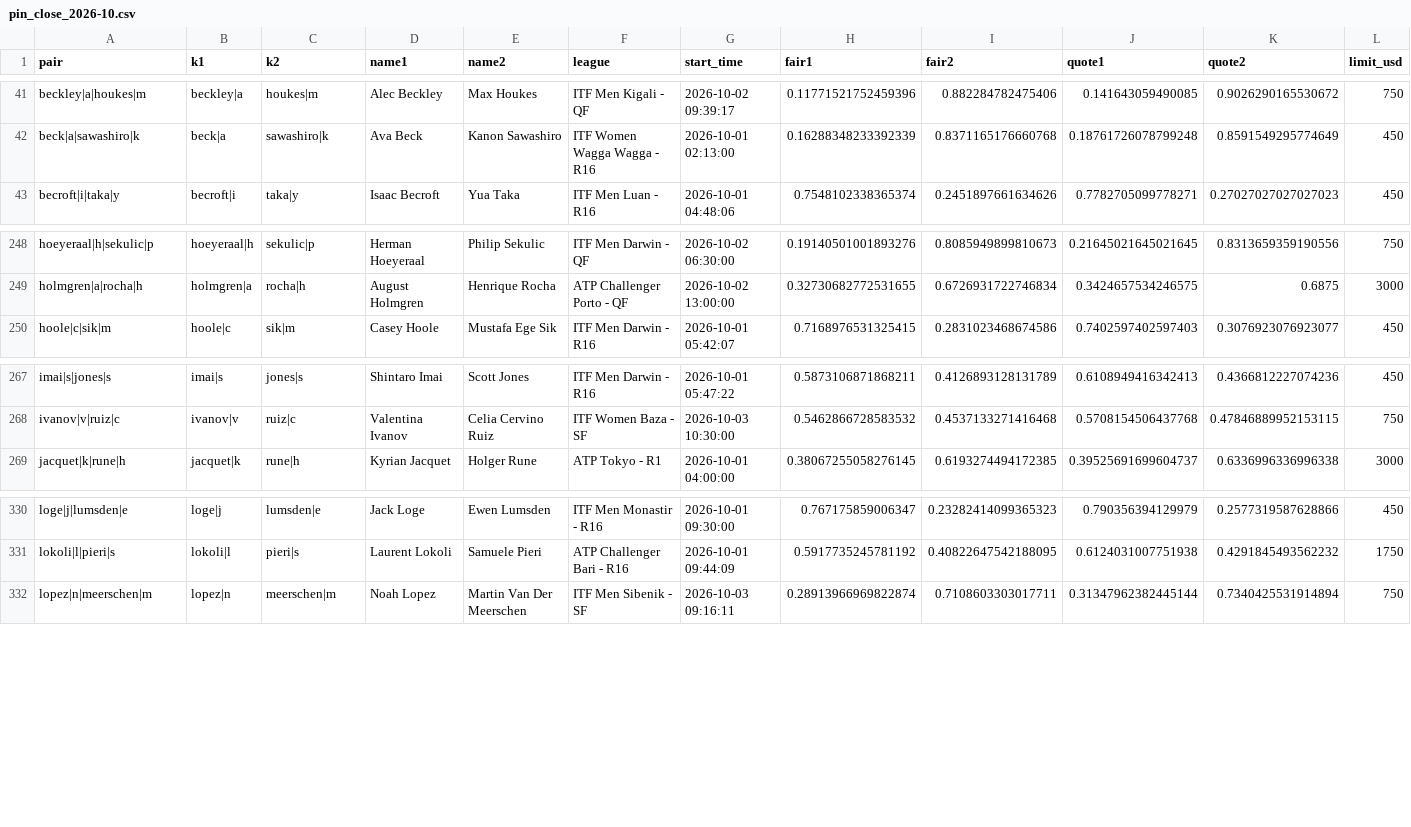
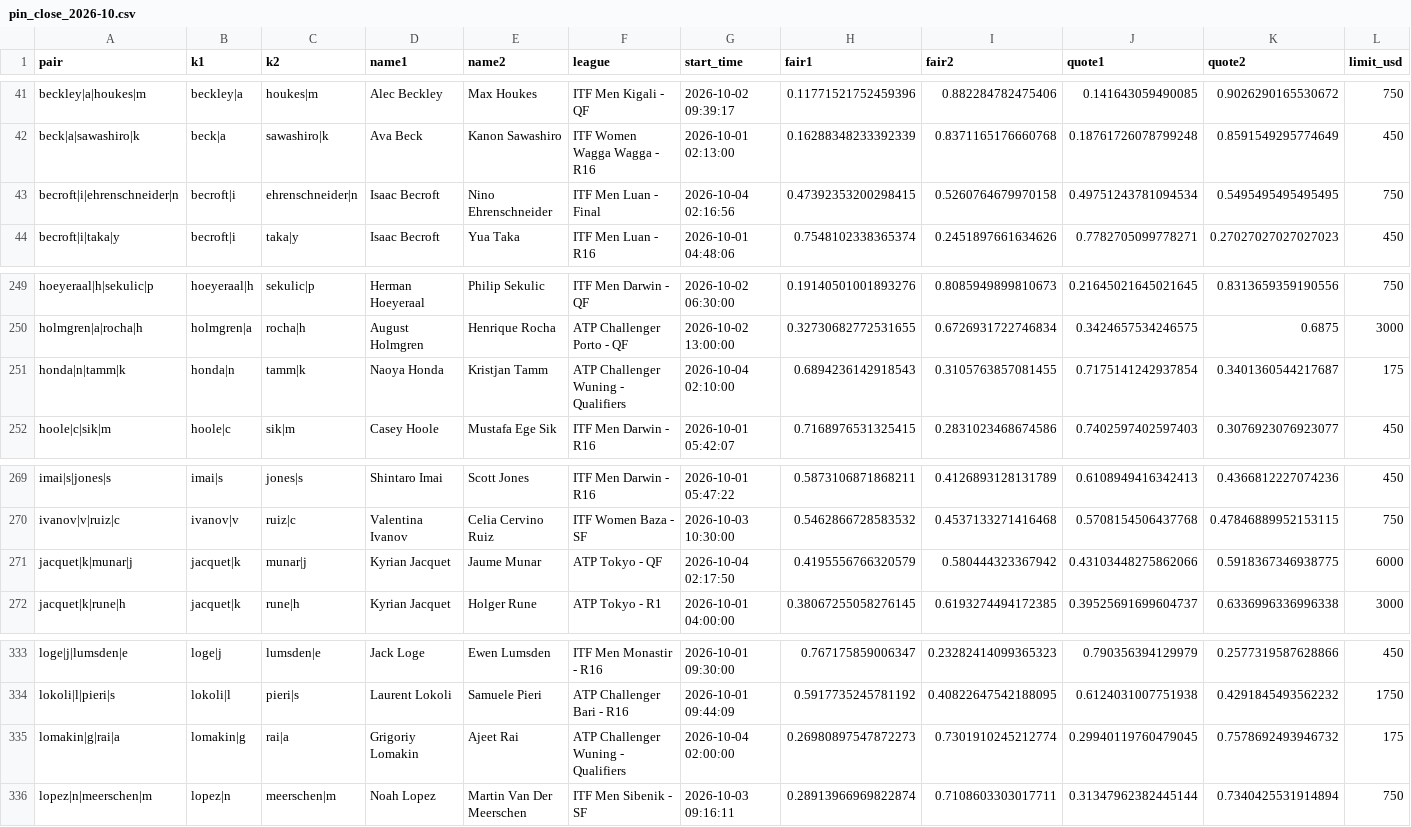
Before and after one commit to Teemotaij/pinnacle-board, a CSV file: board/archive/pin_close_2026-10.csv, drawn as a sheet; only a part is shown, gaps mark what is left out; rows hold the shown columns only; the diff names each change by its address in the sheet, - before the commit and + after, or states it on an @@ line.

Commit message:
board 2026-10-06T02:22Z

```diff
--- a/board/archive/pin_close_2026-10.csv
+++ b/board/archive/pin_close_2026-10.csv
+row 43: becroft|i|ehrenschneider|n | becroft|i | ehrenschneider|n | Isaac Becroft | Nino Ehrenschneider | ITF Men Luan - Final | 2026-10-04 02:16:56 | 0.47392353200298415 | 0.5260764679970158 | 0.49751243781094534 | 0.5495495495495495 | 750
+row 251: honda|n|tamm|k | honda|n | tamm|k | Naoya Honda | Kristjan Tamm | ATP Challenger Wuning - Qualifiers | 2026-10-04 02:10:00 | 0.6894236142918543 | 0.3105763857081455 | 0.7175141242937854 | 0.3401360544217687 | 175
+row 271: jacquet|k|munar|j | jacquet|k | munar|j | Kyrian Jacquet | Jaume Munar | ATP Tokyo - QF | 2026-10-04 02:17:50 | 0.4195556766320579 | 0.580444323367942 | 0.43103448275862066 | 0.5918367346938775 | 6000
+row 335: lomakin|g|rai|a | lomakin|g | rai|a | Grigoriy Lomakin | Ajeet Rai | ATP Challenger Wuning - Qualifiers | 2026-10-04 02:00:00 | 0.26980897547872273 | 0.7301910245212774 | 0.29940119760479045 | 0.7578692493946732 | 175
```
Also changed, not shown: board/pin_close.csv, board/pin_live.csv, 2 other files.
